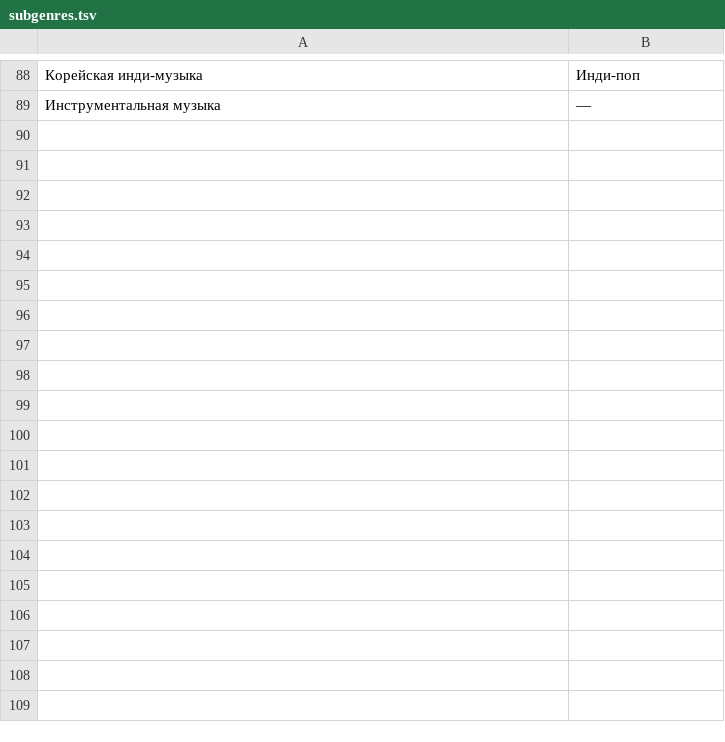
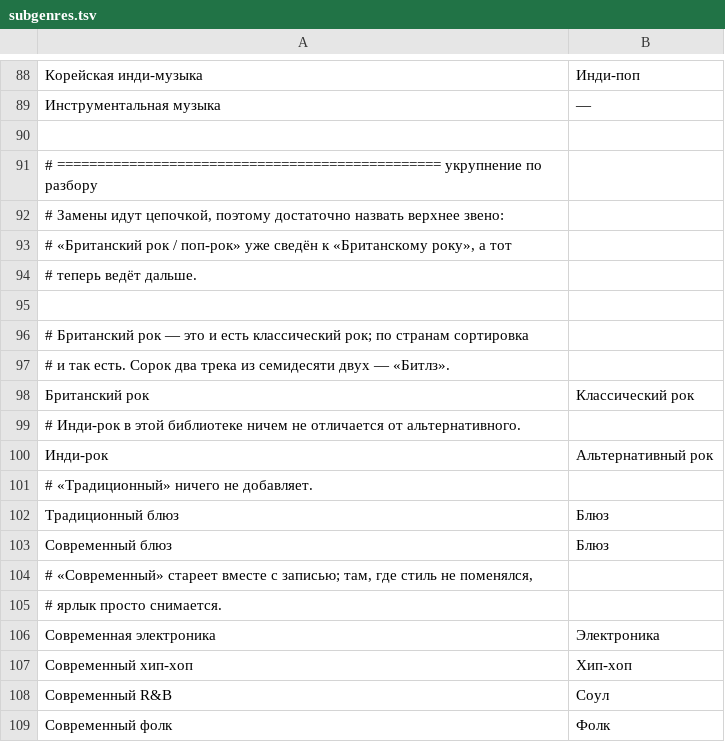
Before and after one commit to usamanpatel7-blip/music-cosmos, a TSV file: tools/extract/subgenres.tsv, drawn as a sheet; only a part is shown, gaps mark what is left out; the diff covers the shown part only; the diff names each change by its address in the sheet, - before the commit and + after, or states it on an @@ line.

```diff
--- a/tools/extract/subgenres.tsv
+++ b/tools/extract/subgenres.tsv
+row 90: (empty)
+row 91: # ================================================ укрупнение по разбору
+row 92: # Замены идут цепочкой, поэтому достаточно назвать верхнее звено:
+row 93: # «Британский рок / поп-рок» уже сведён к «Британскому року», а тот
+row 94: # теперь ведёт дальше.
+row 95: (empty)
+row 96: # Британский рок — это и есть классический рок; по странам сортировка
+row 97: # и так есть. Сорок два трека из семидесяти двух — «Битлз».
+row 98: Британский рок | Классический рок
+row 99: # Инди-рок в этой библиотеке ничем не отличается от альтернативного.
+row 100: Инди-рок | Альтернативный рок
+row 101: # «Традиционный» ничего не добавляет.
+row 102: Традиционный блюз | Блюз
+row 103: Современный блюз | Блюз
+row 104: # «Современный» стареет вместе с записью; там, где стиль не поменялся,
+row 105: # ярлык просто снимается.
+row 106: Современная электроника | Электроника
+row 107: Современный хип-хоп | Хип-хоп
+row 108: Современный R&B | Соул
+row 109: Современный фолк | Фолк
```
Also changed, not shown: 21 added rows elsewhere in this file, tools/extract/attrib.tsv, tools/extract/genres.tsv, 10 other files.
